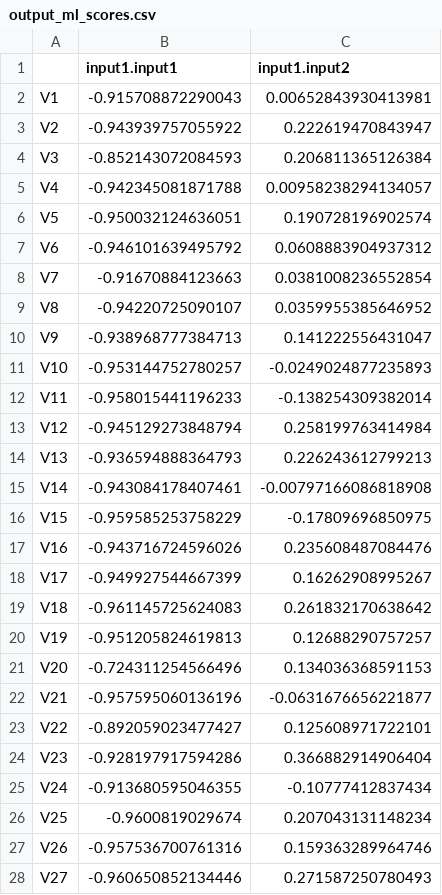
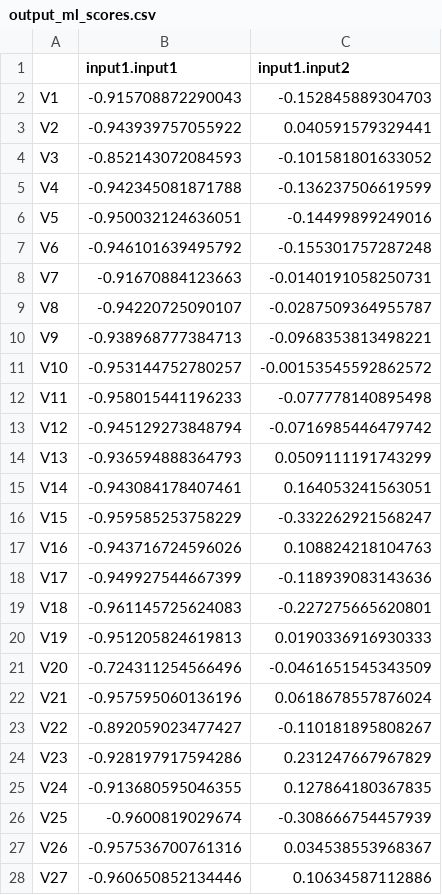
Before and after one commit to multipaths/DiffuPy, a CSV file: notebooks/diffusion/scores_test/output_ml_scores.csv, drawn as a sheet; only a part is shown; the diff covers the shown part only.

Commit message:
diffusion notebooks updated

```diff
--- a/notebooks/diffusion/scores_test/output_ml_scores.csv
+++ b/notebooks/diffusion/scores_test/output_ml_scores.csv
@@ -1,28 +1,28 @@
 "","input1.input1","input1.input2"
-"V1",-0.915708872290043,0.00652843930413981
-"V2",-0.943939757055922,0.222619470843947
-"V3",-0.852143072084593,0.206811365126384
-"V4",-0.942345081871788,0.00958238294134057
-"V5",-0.950032124636051,0.190728196902574
-"V6",-0.946101639495792,0.0608883904937312
-"V7",-0.91670884123663,0.0381008236552854
-"V8",-0.94220725090107,0.0359955385646952
-"V9",-0.938968777384713,0.141222556431047
-"V10",-0.953144752780257,-0.0249024877235893
-"V11",-0.958015441196233,-0.138254309382014
-"V12",-0.945129273848794,0.258199763414984
-"V13",-0.936594888364793,0.226243612799213
-"V14",-0.943084178407461,-0.00797166086818908
-"V15",-0.959585253758229,-0.17809696850975
-"V16",-0.943716724596026,0.235608487084476
-"V17",-0.949927544667399,0.16262908995267
-"V18",-0.961145725624083,0.261832170638642
-"V19",-0.951205824619813,0.12688290757257
-"V20",-0.724311254566496,0.134036368591153
-"V21",-0.957595060136196,-0.0631676656221877
-"V22",-0.892059023477427,0.125608971722101
-"V23",-0.928197917594286,0.366882914906404
-"V24",-0.913680595046355,-0.10777412837434
-"V25",-0.9600819029674,0.207043131148234
-"V26",-0.957536700761316,0.159363289964746
-"V27",-0.960650852134446,0.271587250780493
+"V1",-0.915708872290043,-0.152845889304703
+"V2",-0.943939757055922,0.040591579329441
+"V3",-0.852143072084593,-0.101581801633052
+"V4",-0.942345081871788,-0.136237506619599
+"V5",-0.950032124636051,-0.14499899249016
+"V6",-0.946101639495792,-0.155301757287248
+"V7",-0.91670884123663,-0.0140191058250731
+"V8",-0.94220725090107,-0.0287509364955787
+"V9",-0.938968777384713,-0.0968353813498221
+"V10",-0.953144752780257,-0.00153545592862572
+"V11",-0.958015441196233,-0.077778140895498
+"V12",-0.945129273848794,-0.0716985446479742
+"V13",-0.936594888364793,0.0509111191743299
+"V14",-0.943084178407461,0.164053241563051
+"V15",-0.959585253758229,-0.332262921568247
+"V16",-0.943716724596026,0.108824218104763
+"V17",-0.949927544667399,-0.118939083143636
+"V18",-0.961145725624083,-0.227275665620801
+"V19",-0.951205824619813,0.0190336916930333
+"V20",-0.724311254566496,-0.0461651545343509
+"V21",-0.957595060136196,0.0618678557876024
+"V22",-0.892059023477427,-0.110181895808267
+"V23",-0.928197917594286,0.231247667967829
+"V24",-0.913680595046355,0.127864180367835
+"V25",-0.9600819029674,-0.308666754457939
+"V26",-0.957536700761316,0.034538553968367
+"V27",-0.960650852134446,0.10634587112886
```
Also changed, not shown: 73 edited cells elsewhere in this file, notebooks/diffusion/scores_test/input_methods_scores.csv, notebooks/diffusion/scores_test/input_unlabeled_scores.csv, 5 other files.
